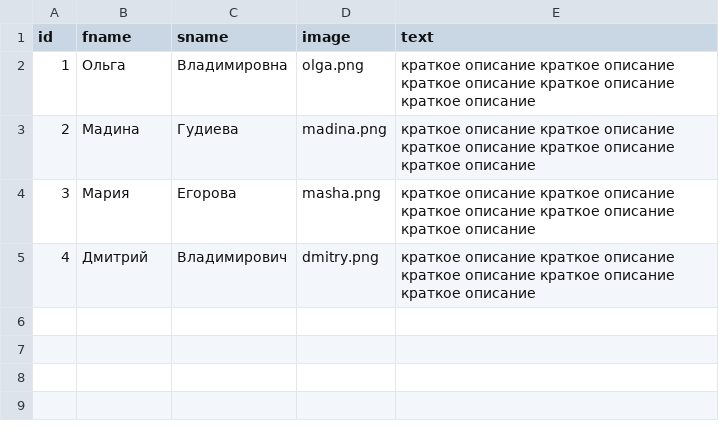
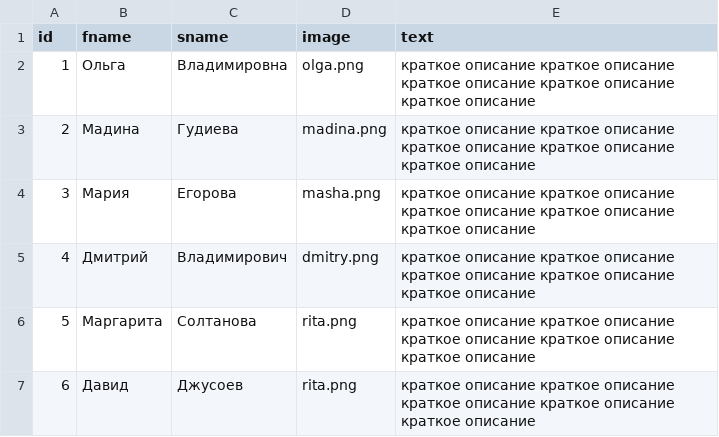
Before and after one commit to KosenkoDmitriy/shopomob, a CSV file: db/csv/teamers.csv, drawn as a sheet; the diff names each change by its address in the sheet, - before the commit and + after, or states it on an @@ line.

```diff
--- a/db/csv/teamers.csv
+++ b/db/csv/teamers.csv
+row 6: 5 | Маргарита | Солтанова | rita.png | краткое описание краткое описание краткое описание краткое описание краткое описание
+row 7: 6 | Давид | Джусоев | rita.png | краткое описание краткое описание краткое описание краткое описание краткое описание
```
Also changed, not shown: 4 other files.
